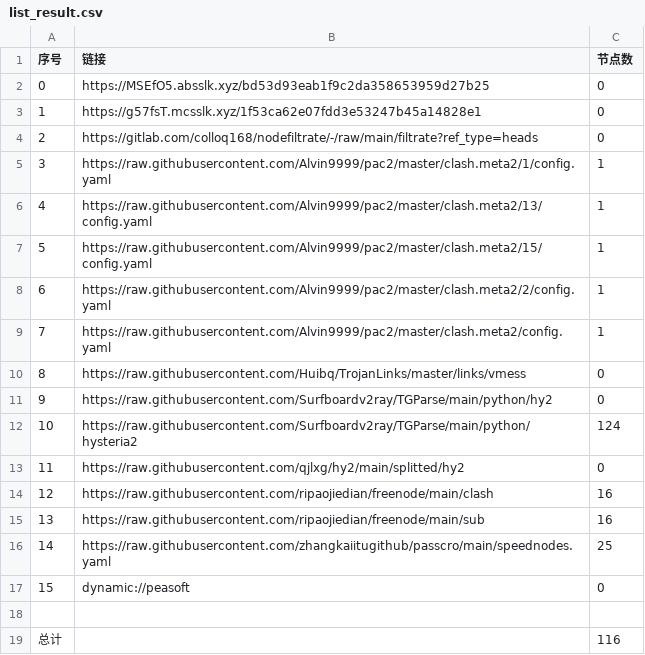
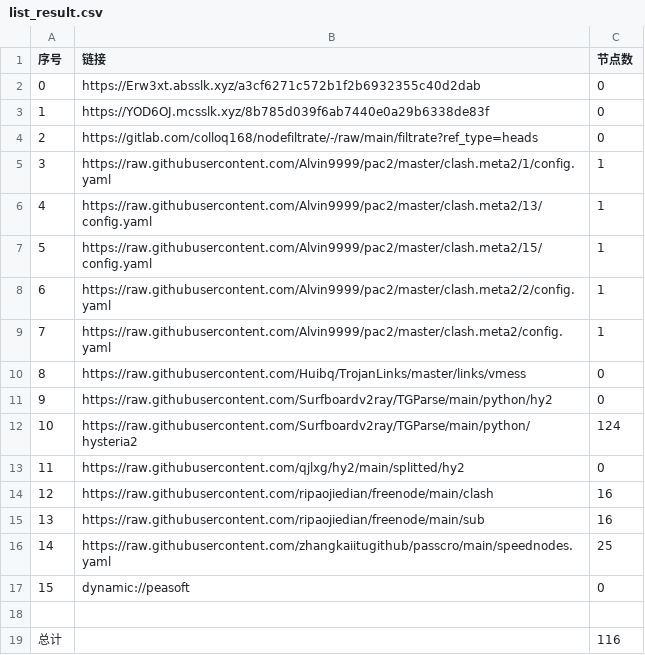
Before and after one commit to CJHCSM/AutoMergePublicNodes, a CSV file: list_result.csv, drawn as a sheet.

```diff
--- a/list_result.csv
+++ b/list_result.csv
@@ -1,4 +1,4 @@
 序号,链接,节点数
-0,https://MSEfO5.absslk.xyz/bd53d93eab1f9c2da358653959d27b25,0
-1,https://g57fsT.mcsslk.xyz/1f53ca62e07fdd3e53247b45a14828e1,0
+0,https://Erw3xt.absslk.xyz/a3cf6271c572b1f2b6932355c40d2dab,0
+1,https://YOD6OJ.mcsslk.xyz/8b785d039f6ab7440e0a29b6338de83f,0
 2,https://gitlab.com/colloq168/nodefiltrate/-/raw/main/filtrate?ref_type=heads,0
```
Also changed, not shown: 3 other files.
